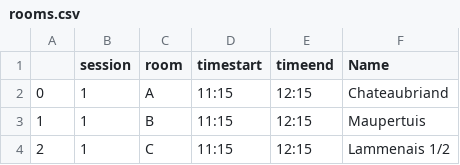
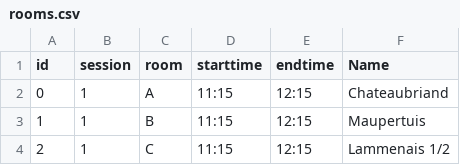
Before and after one commit to ieeevr/dev, a CSV file: _data/rooms.csv, drawn as a sheet; only a part is shown.

```diff
--- a/_data/rooms.csv
+++ b/_data/rooms.csv
@@ -1,2 +1,2 @@
-,session,room,timestart,timeend,Name
+id,session,room,starttime,endtime,Name
 0,1, A, 11:15,12:15, Chateaubriand
```
Also changed, not shown: _data/sessions.csv, 1 other file.
